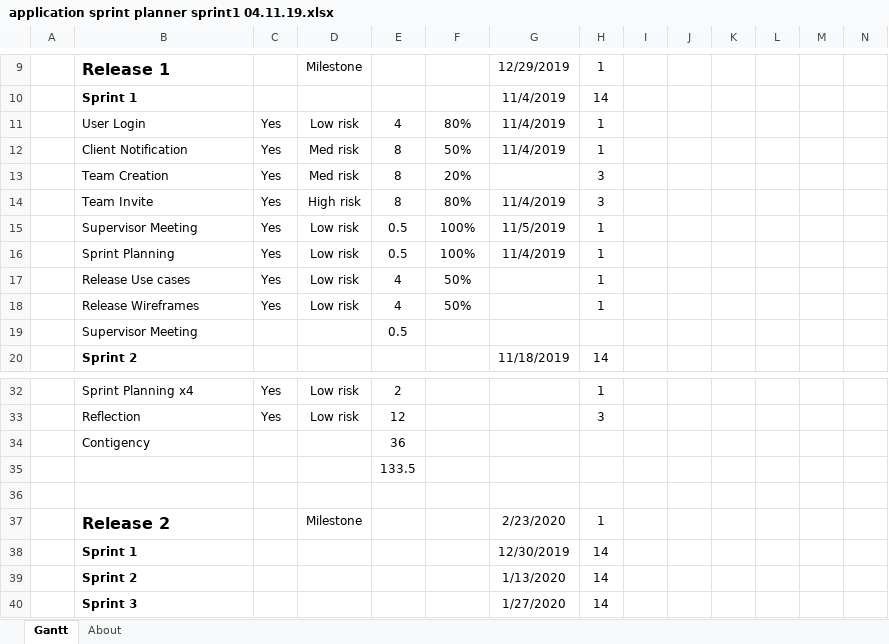
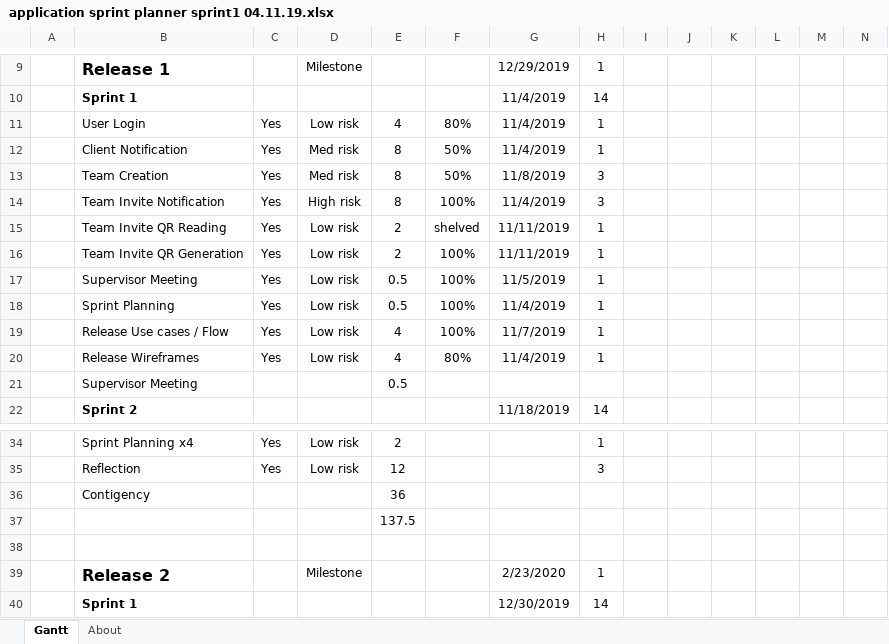
Before and after one commit to JayAitch/CI301, an Excel workbook: Planning Report/application sprint planner sprint1 04.11.19.xlsx, sheet Gantt, drawn as a sheet; only a part is shown, gaps mark what is left out; the shorter side is filled out with more unchanged rows; values as stored, in another font and other column widths than the file's, no borders; charts and pictures and conditional formats and table styles not drawn; addresses are those after the commit; rows hold the shown columns only; the diff names each change by its address in the sheet, - before the commit and + after, or states it on an @@ line.

Commit message:
created generalised class to create document data. Added QR code generation.

```diff
--- a/Planning Report/application sprint planner sprint1 04.11.19.xlsx (sheet Gantt)
+++ b/Planning Report/application sprint planner sprint1 04.11.19.xlsx (sheet Gantt)
-F13: 20%
+F13: 50%
-G13: (empty)
+G13: 11/8/2019
-B14: Team Invite
+B14: Team Invite Notification
-F14: 80%
+F14: 100%
+row 15:  | Team Invite QR Reading | Yes | Low risk | 2 | shelved | 11/11/2019 | 1
+row 16:  | Team Invite QR Generation | Yes | Low risk | 2 | 100% | 11/11/2019 | 1
-B19: Release Use cases
+B19: Release Use cases / Flow
-F19: 50%
+F19: 100%
-G19: (empty)
+G19: 11/7/2019
-F20: 50%
+F20: 80%
-G20: (empty)
+G20: 11/4/2019
-E37: 133.5
+E37: 137.5
```
Also changed, not shown: formulas that keep their value, Planning Report/projectscrumburndownchart- jordan harrison.xlsx, 21 other files.
